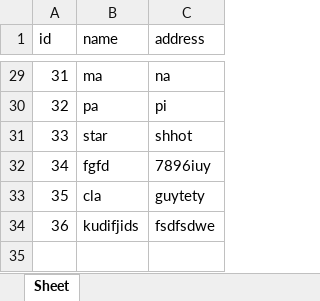
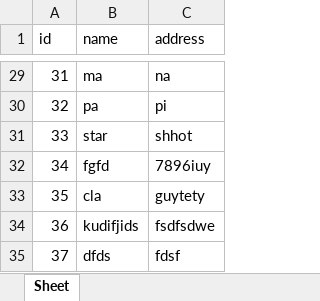
Before and after one commit to luuthaituan/dataDailyCheck, an Excel workbook: data_02-01-2024.xlsx, sheet Sheet, drawn as a sheet; only a part is shown, gaps mark what is left out; values as stored, in another font and other column widths than the file's, no borders; the diff names each change by its address in the sheet, - before the commit and + after, or states it on an @@ line.

Commit message:
monitoring name

```diff
--- a/data_02-01-2024.xlsx (sheet Sheet)
+++ b/data_02-01-2024.xlsx (sheet Sheet)
+row 35: 37 | dfds | fdsf
```
Also changed, not shown: 1 other file.
